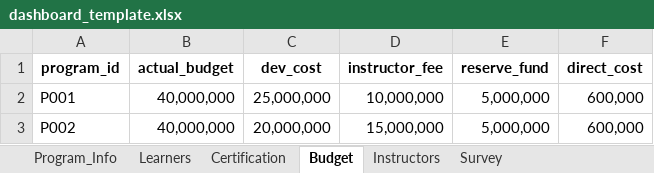
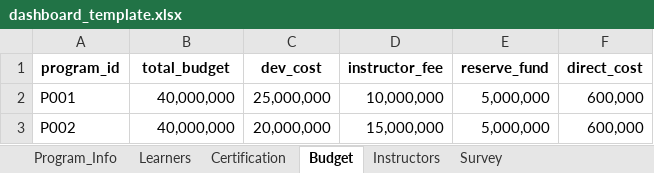
Before and after one commit to angel523640-tech/suyoung, an Excel workbook: dashboard_template.xlsx, sheet Budget, drawn as a sheet; only a part is shown; values as stored, in another font and other column widths than the file's, no borders; the diff names each change by its address in the sheet, - before the commit and + after, or states it on an @@ line.

Commit message:
Add files via upload

```diff
--- a/dashboard_template.xlsx (sheet Budget)
+++ b/dashboard_template.xlsx (sheet Budget)
-B1: actual_budget
+B1: total_budget
```
